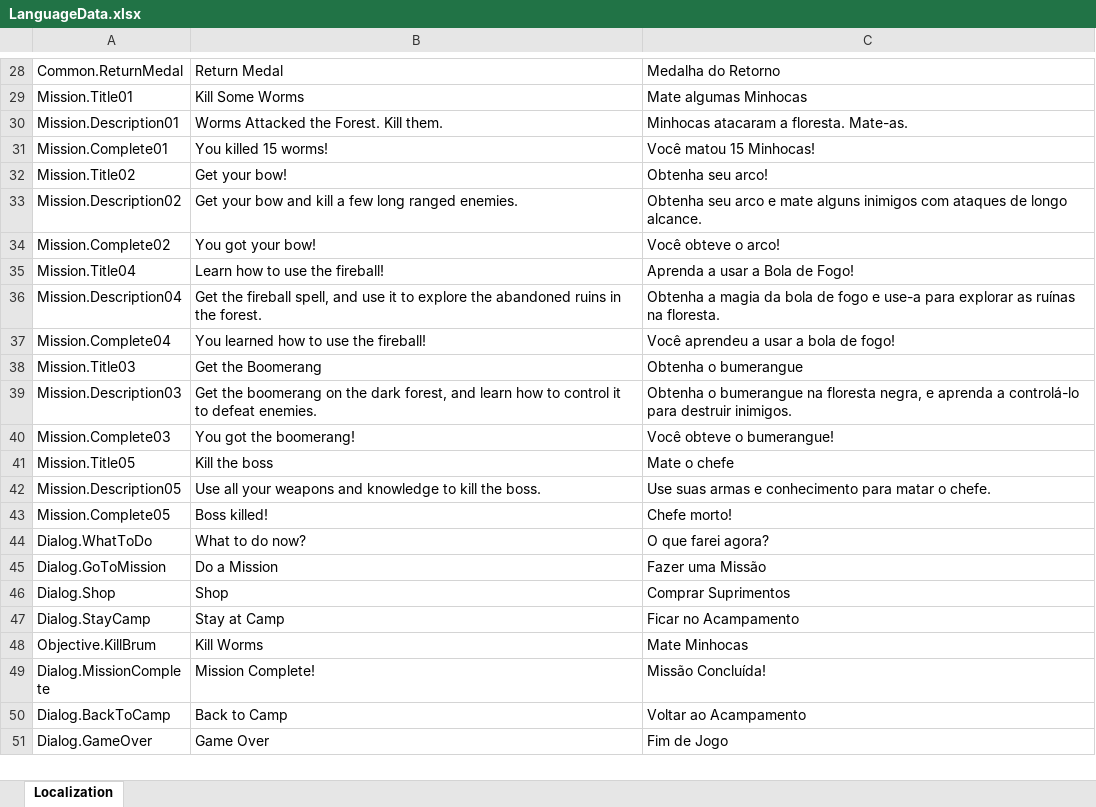
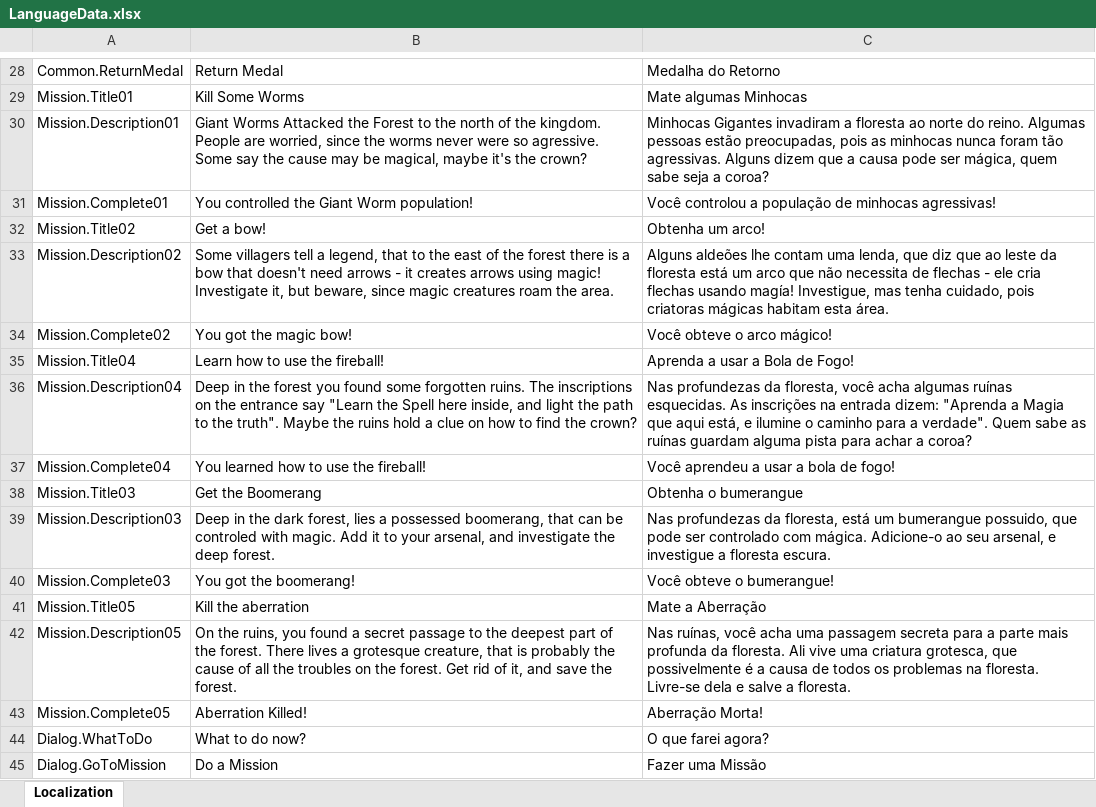
Before and after one commit to DioMuller/quest-for-the-crown-3D, an Excel workbook: Game/Assets/Localization/LanguageData.xlsx, sheet Localization, drawn as a sheet; only a part is shown, gaps mark what is left out; the shorter side is filled out with more unchanged rows; values as stored, in another font and other column widths than the file's, no borders; the diff names each change by its address in the sheet, - before the commit and + after, or states it on an @@ line.

```diff
--- a/Game/Assets/Localization/LanguageData.xlsx (sheet Localization)
+++ b/Game/Assets/Localization/LanguageData.xlsx (sheet Localization)
-B30: Worms Attacked the Forest. Kill them.
+B30: Giant Worms Attacked the Forest to the north of the kingdom. People are worried, since the worms never were so agressive. Some say the cause may be magical, maybe it's the crown?
-C30: Minhocas atacaram a floresta. Mate-as.
+C30: Minhocas Gigantes invadiram a floresta ao norte do reino. Algumas pessoas estão preocupadas, pois as minhocas nunca foram tão agressivas. Alguns dizem que a causa pode ser mágica, quem sabe seja a coroa?
-B31: You killed 15 worms!
+B31: You controlled the Giant Worm population!
-C31: Você matou 15 Minhocas!
+C31: Você controlou a população de minhocas agressivas!
-B32: Get your bow!
+B32: Get a bow!
-C32: Obtenha seu arco!
+C32: Obtenha um arco!
-B33: Get your bow and kill a few long ranged enemies.
+B33: Some villagers tell a legend, that to the east of the forest there is a bow that doesn't need arrows - it creates arrows using magic! Investigate it, but beware, since magic creatures roam the area.
-C33: Obtenha seu arco e mate alguns inimigos com ataques de longo alcance.
+C33: Alguns aldeões lhe contam uma lenda, que diz que ao leste da floresta está um arco que não necessita de flechas - ele cria flechas usando magía! Investigue, mas tenha cuidado, pois criatoras mágicas habitam esta área.
-B34: You got your bow!
+B34: You got the magic bow!
-C34: Você obteve o arco!
+C34: Você obteve o arco mágico!
-B36: Get the fireball spell, and use it to explore the abandoned ruins in the forest.
+B36: Deep in the forest you found some forgotten ruins. The inscriptions on the entrance say "Learn the Spell here inside, and light the path to the truth". Maybe the ruins hold a clue on how to find the crown?
-C36: Obtenha a magia da bola de fogo e use-a para explorar as ruínas na floresta.
+C36: Nas profundezas da floresta, você acha algumas ruínas esquecidas. As inscrições na entrada dizem: "Aprenda a Magia que aqui está, e ilumine o caminho para a verdade". Quem sabe as ruínas guardam alguma pista para achar a coroa?
-B39: Get the boomerang on the dark forest, and learn how to control it to defeat enemies.
+B39: Deep in the dark forest, lies a possessed boomerang, that can be controled with magic. Add it to your arsenal, and investigate the deep forest.
-C39: Obtenha o bumerangue na floresta negra, e aprenda a controlá-lo para destruir inimigos.
+C39: Nas profundezas da floresta, está um bumerangue possuido, que pode ser controlado com mágica. Adicione-o ao seu arsenal, e investigue a floresta escura.
-B41: Kill the boss
+B41: Kill the aberration
-C41: Mate o chefe
+C41: Mate a Aberração
-B42: Use all your weapons and knowledge to kill the boss.
+B42: On the ruins, you found a secret passage to the deepest part of the forest. There lives a grotesque creature, that is probably the cause of all the troubles on the forest. Get rid of it, and save the forest.
-C42: Use suas armas e conhecimento para matar o chefe.
+C42: Nas ruínas, você acha uma passagem secreta para a parte mais profunda da floresta. Ali vive uma criatura grotesca, que possivelmente é a causa de todos os problemas na floresta. Livre-se dela e salve a floresta.
-B43: Boss killed!
+B43: Aberration Killed!
-C43: Chefe morto!
+C43: Aberração Morta!
```
Also changed, not shown: 5 other files.
